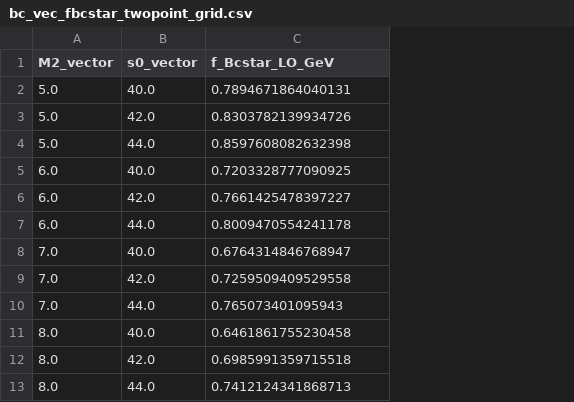
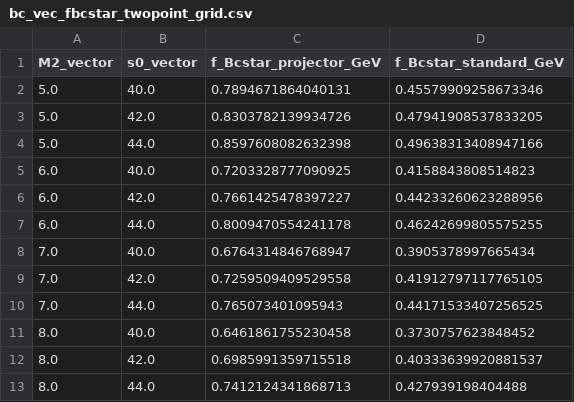
Before and after one commit to sbilmis/Dsgamma, a CSV file: Bc_gamma/outputs/bc_vec_fbcstar_twopoint_grid.csv, drawn as a sheet; the diff names each change by its address in the sheet, - before the commit and + after, or states it on an @@ line.

```diff
--- a/Bc_gamma/outputs/bc_vec_fbcstar_twopoint_grid.csv
+++ b/Bc_gamma/outputs/bc_vec_fbcstar_twopoint_grid.csv
+column D (f_Bcstar_standard_GeV), rows 2-13: 0.45579909258673346 | 0.47941908537833205 | 0.49638313408947166 | 0.4158843808514823 | 0.44233260623288956 | 0.46242699805575255 | 0.3905378997665434 | 0.41912797117765105 | 0.44171533407256525 | 0.3730757623848452 | 0.40333639920881537 | 0.427939198404488
-C1: f_Bcstar_LO_GeV
+C1: f_Bcstar_projector_GeV
```
Also changed, not shown: Bc_gamma/outputs/bc_vec_complete_grid.csv, Bc_gamma/outputs/bc_vec_complete_grid_summary.csv, 10 other files.
